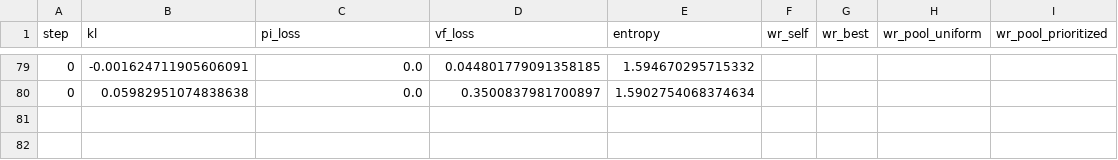
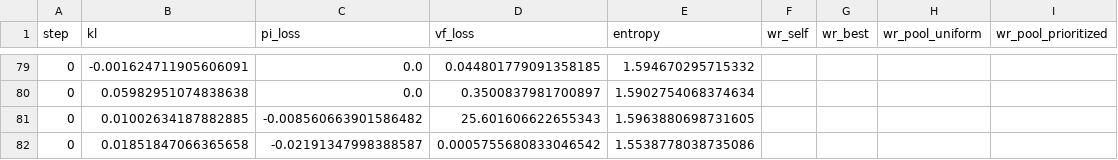
Before and after one commit to RealToughCookies/neural-network-hello-world, a CSV file: artifacts/rl_metrics.csv, drawn as a sheet; only a part is shown, gaps mark what is left out; the diff names each change by its address in the sheet, - before the commit and + after, or states it on an @@ line.

Commit message:
fix(rl): per-role PPO update + batch key shim; use rollout-steps in collector; stabilize mixed-dim roles

```diff
--- a/artifacts/rl_metrics.csv
+++ b/artifacts/rl_metrics.csv
+row 81: 0 | 0.01002634187882885 | -0.008560663901586482 | 25.601606622655343 | 1.5963880698731605
+row 82: 0 | 0.01851847066365658 | -0.02191347998388587 | 0.0005755680833046542 | 1.5538778038735086
```
Also changed, not shown: 5 other files.
